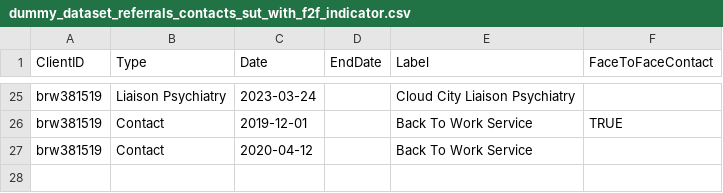
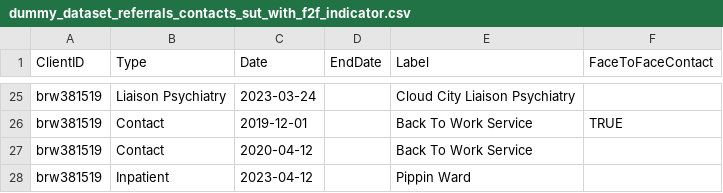
Before and after one commit to Bergam0t/community_service_timelines, a CSV file: sample_datasets/dummy_dataset_referrals_contacts_sut_with_f2f_indicator.csv, drawn as a sheet; only a part is shown, gaps mark what is left out.

Commit message:
Workaround for length check issue of inpatient df on older package versions

```diff
--- a/sample_datasets/dummy_dataset_referrals_contacts_sut_with_f2f_indicator.csv
+++ b/sample_datasets/dummy_dataset_referrals_contacts_sut_with_f2f_indicator.csv
@@ -27 +27,2 @@ brw381519,Contact,2019-12-01,,Back To Work Service,TRUE
 brw381519,Contact,2020-04-12,,Back To Work Service,
+brw381519,Inpatient,2023-04-12,,Pippin Ward,
```
Also changed, not shown: 4 other files.
